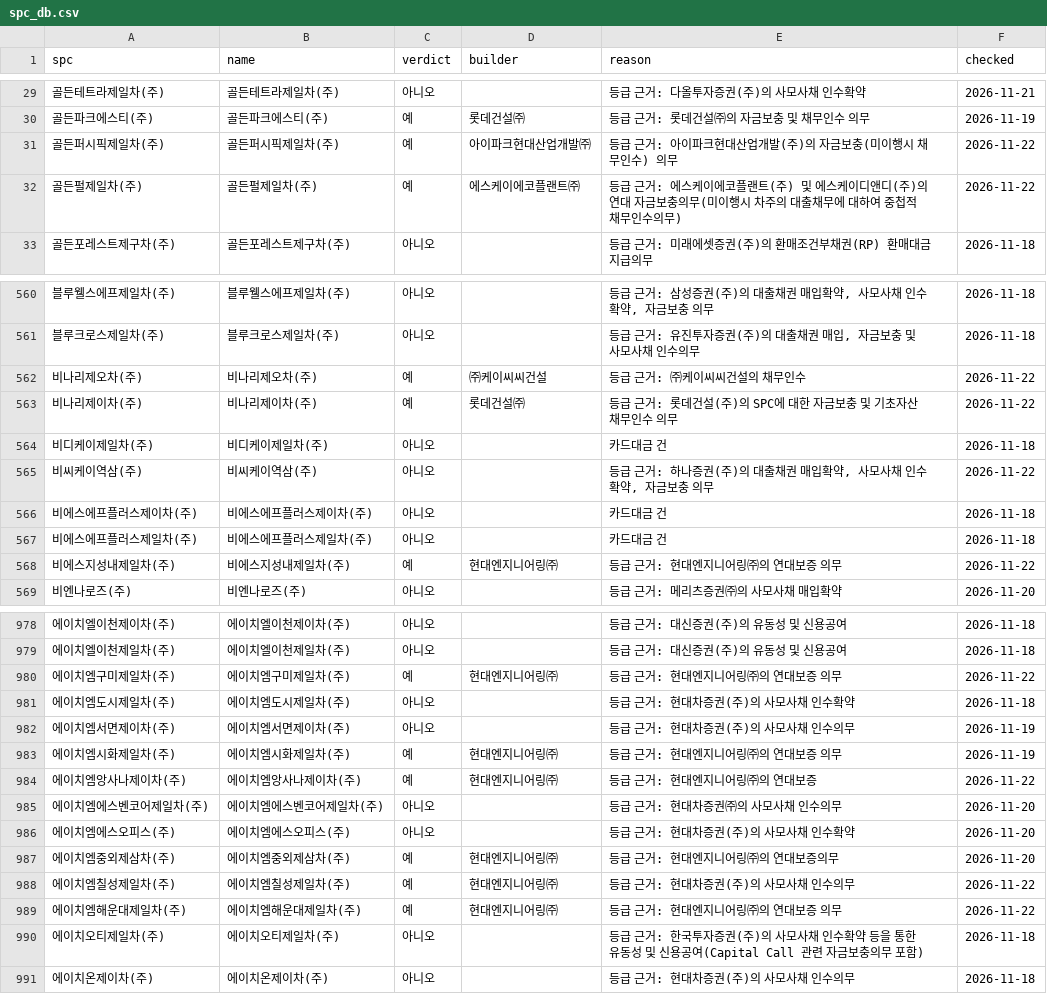
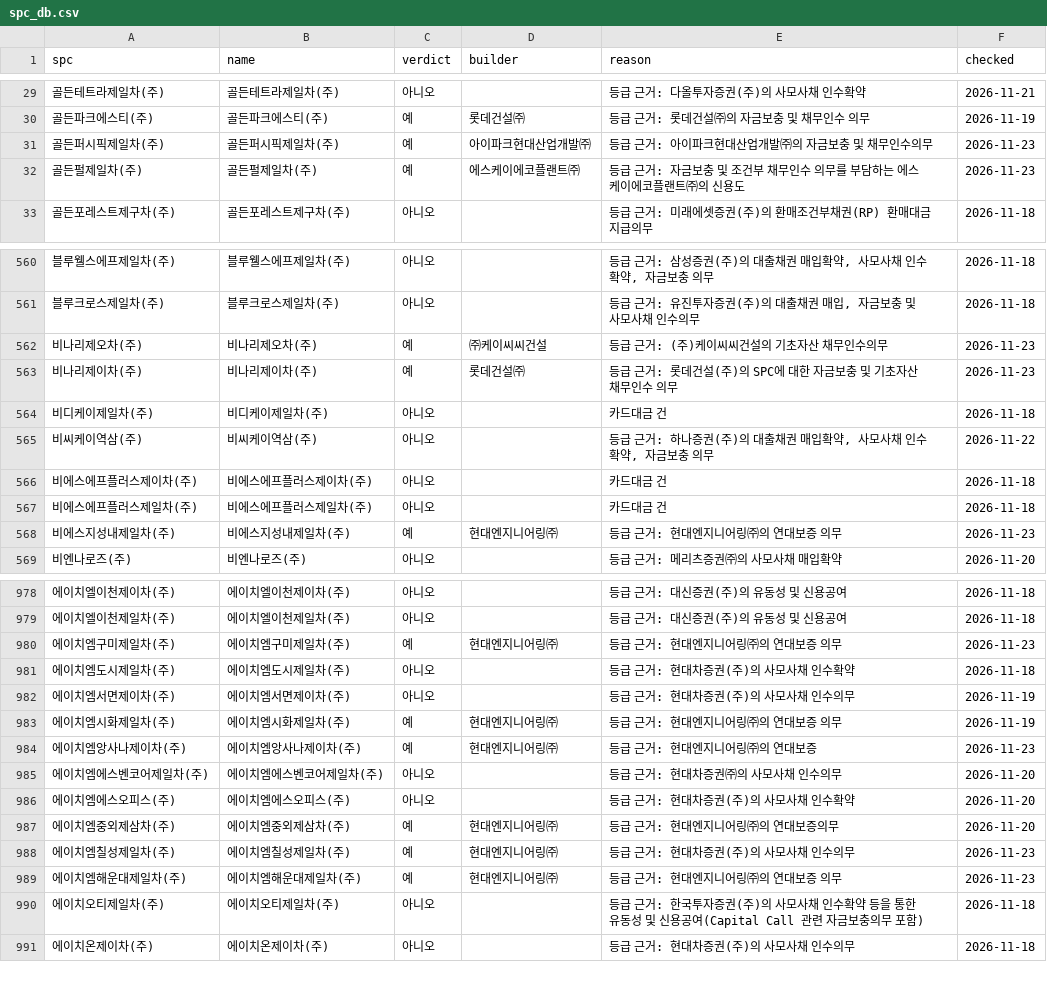
Before and after one commit to goldsohnmin-alt/spc_rates, a CSV file: state/spc_db.csv, drawn as a sheet; only a part is shown, gaps mark what is left out; the diff covers the shown part only.

```diff
--- a/state/spc_db.csv
+++ b/state/spc_db.csv
@@ -30,4 +30,4 @@
 골든파크에스티(주),골든파크에스티(주),예,롯데건설㈜,등급 근거: 롯데건설㈜의 자금보충 및 채무인수 의무,2026-11-19
-골든퍼시픽제일차(주),골든퍼시픽제일차(주),예,아이파크현대산업개발㈜,등급 근거: 아이파크현대산업개발(주)의 자금보충(미이행시 채무인수) 의무,2026-11-22
-골든펄제일차(주),골든펄제일차(주),예,에스케이에코플랜트㈜,등급 근거: 에스케이에코플랜트(주) 및 에스케이디앤디(주)의 연대 자금보충의무(미이행시 차주의 대출채무에 대하여 중첩적 채무인수의무),2026-11-22
+골든퍼시픽제일차(주),골든퍼시픽제일차(주),예,아이파크현대산업개발㈜,등급 근거: 아이파크현대산업개발㈜의 자금보충 및 채무인수의무,2026-11-23
+골든펄제일차(주),골든펄제일차(주),예,에스케이에코플랜트㈜,등급 근거: 자금보충 및 조건부 채무인수 의무를 부담하는 에스케이에코플랜트㈜의 신용도,2026-11-23
 골든포레스트제구차(주),골든포레스트제구차(주),아니오,,등급 근거: 미래에셋증권(주)의 환매조건부채권(RP) 환매대금 지급의무,2026-11-18
@@ -561,4 +561,4 @@
 블루크로스제일차(주),블루크로스제일차(주),아니오,,"등급 근거: 유진투자증권(주)의 대출채권 매입, 자금보충 및 사모사채 인수의무",2026-11-18
-비나리제오차(주),비나리제오차(주),예,㈜케이씨씨건설,등급 근거: ㈜케이씨씨건설의 채무인수,2026-11-22
-비나리제이차(주),비나리제이차(주),예,롯데건설㈜,등급 근거: 롯데건설(주)의 SPC에 대한 자금보충 및 기초자산 채무인수 의무,2026-11-22
+비나리제오차(주),비나리제오차(주),예,㈜케이씨씨건설,등급 근거: (주)케이씨씨건설의 기초자산 채무인수의무,2026-11-23
+비나리제이차(주),비나리제이차(주),예,롯데건설㈜,등급 근거: 롯데건설(주)의 SPC에 대한 자금보충 및 기초자산 채무인수 의무,2026-11-23
 비디케이제일차(주),비디케이제일차(주),아니오,,카드대금 건,2026-11-18
@@ -567,3 +567,3 @@
 비에스에프플러스제일차(주),비에스에프플러스제일차(주),아니오,,카드대금 건,2026-11-18
-비에스지성내제일차(주),비에스지성내제일차(주),예,현대엔지니어링㈜,등급 근거: 현대엔지니어링㈜의 연대보증 의무,2026-11-22
+비에스지성내제일차(주),비에스지성내제일차(주),예,현대엔지니어링㈜,등급 근거: 현대엔지니어링㈜의 연대보증 의무,2026-11-23
 비엔나로즈(주),비엔나로즈(주),아니오,,등급 근거: 메리츠증권㈜의 사모사채 매입확약,2026-11-20
@@ -979,3 +979,3 @@
 에이치엘이천제일차(주),에이치엘이천제일차(주),아니오,,등급 근거: 대신증권(주)의 유동성 및 신용공여,2026-11-18
-에이치엠구미제일차(주),에이치엠구미제일차(주),예,현대엔지니어링㈜,등급 근거: 현대엔지니어링㈜의 연대보증 의무,2026-11-22
+에이치엠구미제일차(주),에이치엠구미제일차(주),예,현대엔지니어링㈜,등급 근거: 현대엔지니어링㈜의 연대보증 의무,2026-11-23
 에이치엠도시제일차(주),에이치엠도시제일차(주),아니오,,등급 근거: 현대차증권(주)의 사모사채 인수확약,2026-11-18
@@ -983,3 +983,3 @@
 에이치엠시화제일차(주),에이치엠시화제일차(주),예,현대엔지니어링㈜,등급 근거: 현대엔지니어링㈜의 연대보증 의무,2026-11-19
-에이치엠앙사나제이차(주),에이치엠앙사나제이차(주),예,현대엔지니어링㈜,등급 근거: 현대엔지니어링㈜의 연대보증,2026-11-22
+에이치엠앙사나제이차(주),에이치엠앙사나제이차(주),예,현대엔지니어링㈜,등급 근거: 현대엔지니어링㈜의 연대보증,2026-11-23
 에이치엠에스벤코어제일차(주),에이치엠에스벤코어제일차(주),아니오,,등급 근거: 현대차증권㈜의 사모사채 인수의무,2026-11-20
@@ -987,4 +987,4 @@
 에이치엠중외제삼차(주),에이치엠중외제삼차(주),예,현대엔지니어링㈜,등급 근거: 현대엔지니어링㈜의 연대보증의무,2026-11-20
-에이치엠칠성제일차(주),에이치엠칠성제일차(주),예,현대엔지니어링㈜,등급 근거: 현대차증권(주)의 사모사채 인수의무,2026-11-22
-에이치엠해운대제일차(주),에이치엠해운대제일차(주),예,현대엔지니어링㈜,등급 근거: 현대엔지니어링㈜의 연대보증 의무,2026-11-22
+에이치엠칠성제일차(주),에이치엠칠성제일차(주),예,현대엔지니어링㈜,등급 근거: 현대차증권(주)의 사모사채 인수의무,2026-11-23
+에이치엠해운대제일차(주),에이치엠해운대제일차(주),예,현대엔지니어링㈜,등급 근거: 현대엔지니어링㈜의 연대보증 의무,2026-11-23
 에이치오티제일차(주),에이치오티제일차(주),아니오,,등급 근거: 한국투자증권(주)의 사모사채 인수확약 등을 통한 유동성 및 신용공여(Capital Call 관련 자금보충의무 포함),2026-11-18
```
Also changed, not shown: 91 edited cells elsewhere in this file, 4 other files.
